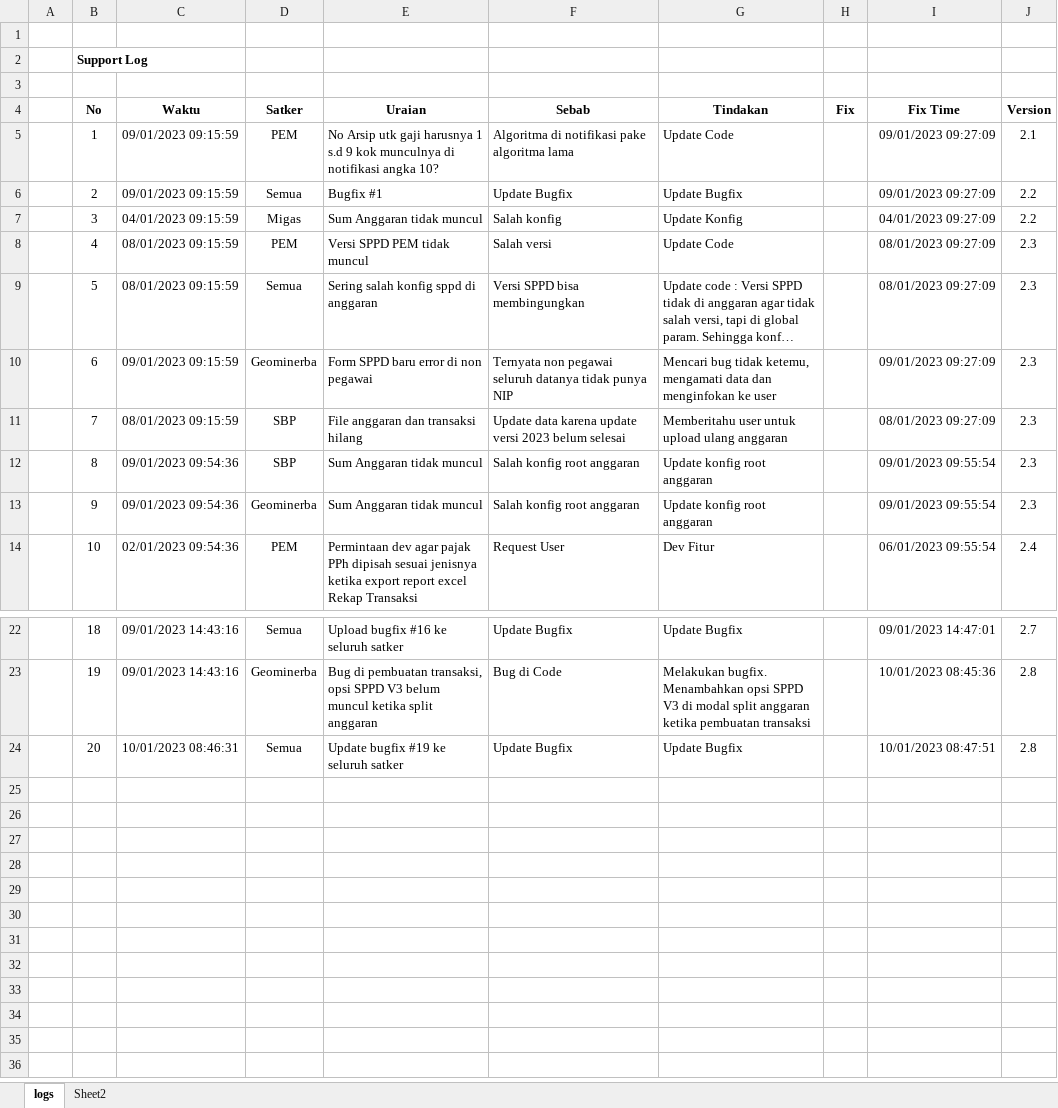
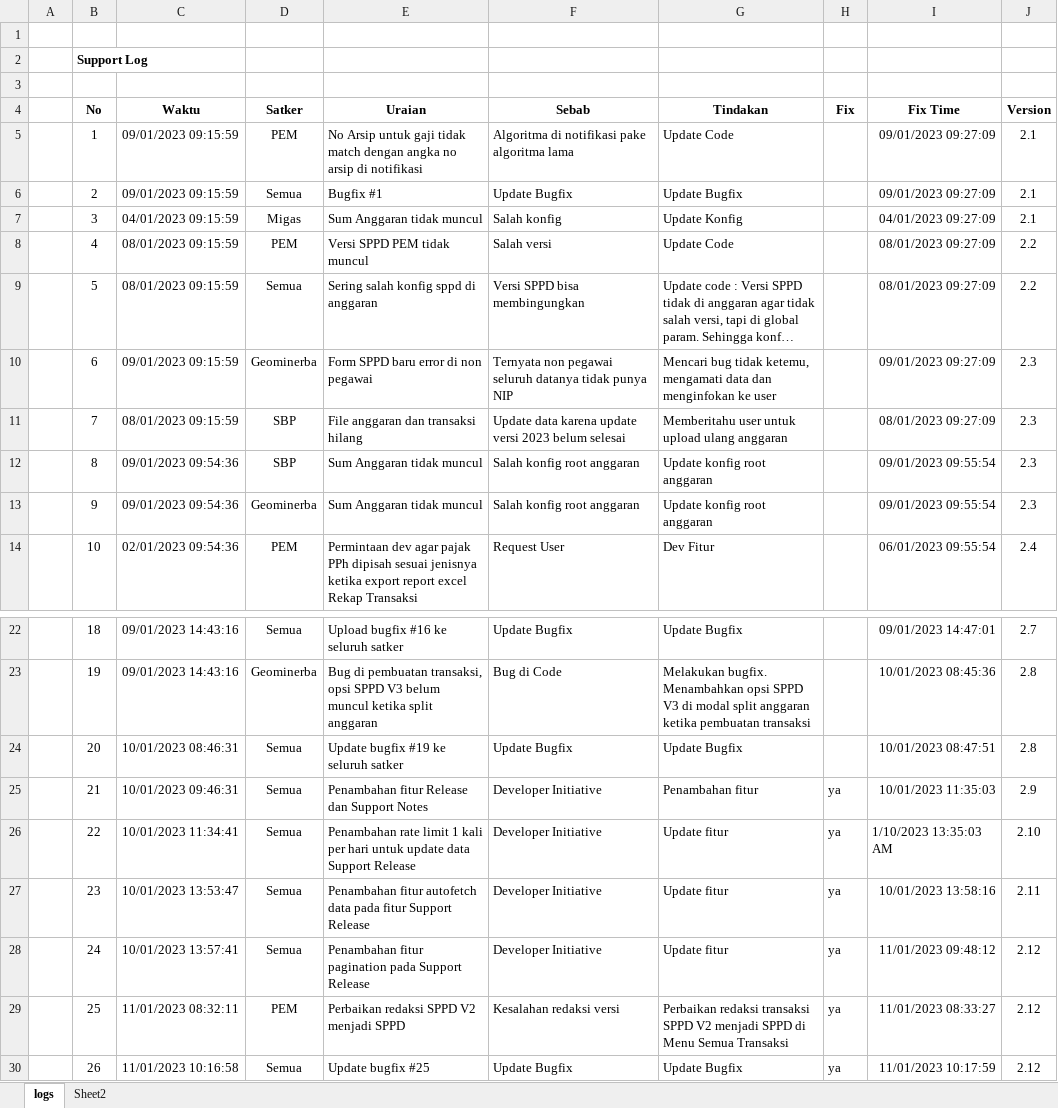
Before and after one commit to Faridalim/sik_release_note, an Excel workbook: SIK_RELEASE_NOTES.xlsx, sheet logs, drawn as a sheet; only a part is shown, gaps mark what is left out; long unchanged cells end in …; values as stored, in another font and other column widths than the file's, no borders; charts and pictures not drawn; the diff names each change by its address in the sheet, - before the commit and + after, or states it on an @@ line.

Commit message:
update

```diff
--- a/SIK_RELEASE_NOTES.xlsx (sheet logs)
+++ b/SIK_RELEASE_NOTES.xlsx (sheet logs)
-E5 (Uraian): No Arsip utk gaji harusnya 1 s.d 9 kok munculnya di notifikasi angka 10?
+E5 (Uraian): No Arsip untuk gaji tidak match dengan angka no arsip di notifikasi
-J6:J7 (Version): 2.2
+J6:J7 (Version): 2.1
-J8:J9 (Version): 2.3
+J8:J9 (Version): 2.2
+row 25:  | 21 | 10/01/2023 09:46:31 | Semua | Penambahan fitur Release dan Support Notes | Developer Initiative | Penambahan fitur | ya | 10/01/2023 11:35:03 | 2.9
+row 26:  | 22 | 10/01/2023 11:34:41 | Semua | Penambahan rate limit 1 kali per hari untuk update data Support Release | Developer Initiative | Update fitur | ya | 1/10/2023 13:35:03 AM | 2.10
+row 27:  | 23 | 10/01/2023 13:53:47 | Semua | Penambahan fitur autofetch data pada fitur Support Release | Developer Initiative | Update fitur | ya | 10/01/2023 13:58:16 | 2.11
+row 28:  | 24 | 10/01/2023 13:57:41 | Semua | Penambahan fitur pagination pada Support Release | Developer Initiative | Update fitur | ya | 11/01/2023 09:48:12 | 2.12
+row 29:  | 25 | 11/01/2023 08:32:11 | PEM | Perbaikan redaksi SPPD V2 menjadi SPPD | Kesalahan redaksi versi | Perbaikan redaksi transaksi SPPD V2 menjadi SPPD di Menu Semua Transaksi | ya | 11/01/2023 08:33:27 | 2.12
+row 30:  | 26 | 11/01/2023 10:16:58 | Semua | Update bugfix #25 | Update Bugfix | Update Bugfix | ya | 11/01/2023 10:17:59 | 2.12
```
Also changed, not shown: charts or pictures.
